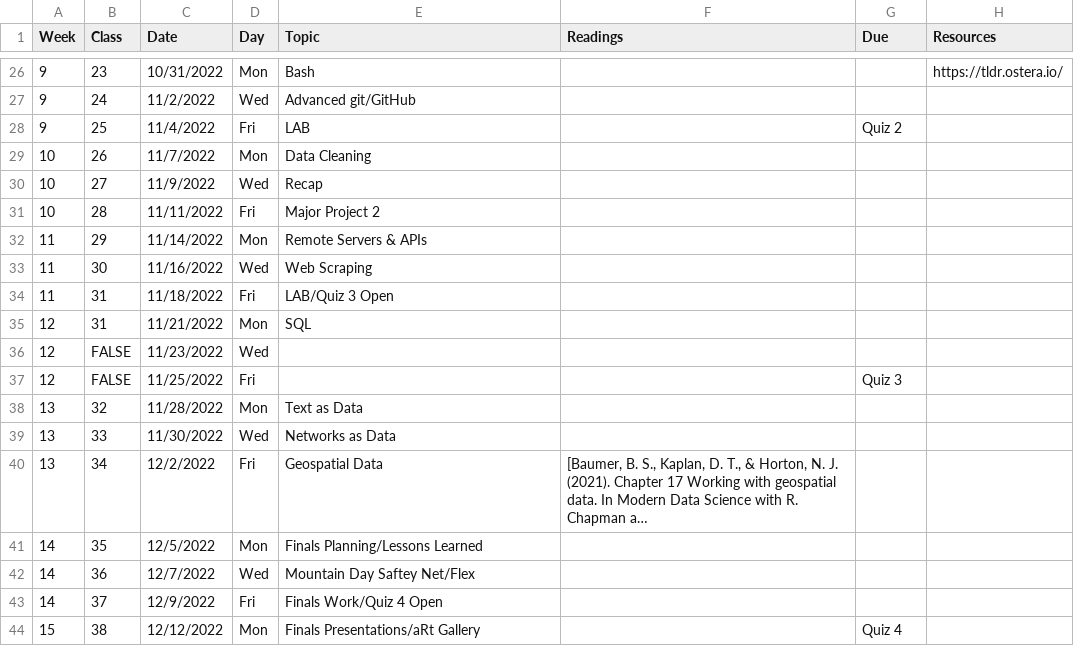
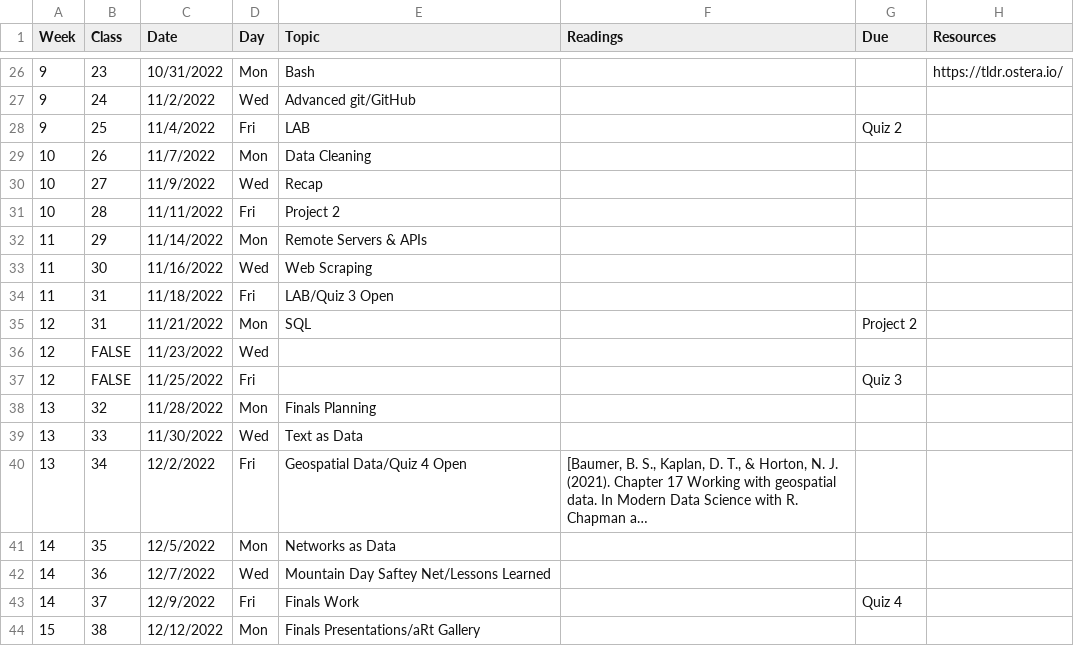
Before and after one commit to Intro-to-Data-Science-Template/intro_to_data_science_reader, a CSV file: schedule.csv, drawn as a sheet; only a part is shown, gaps mark what is left out; long unchanged cells end in …; the diff covers the shown part only; the diff names each change by its address in the sheet, - before the commit and + after, or states it on an @@ line.

```diff
--- a/schedule.csv
+++ b/schedule.csv
-E31 (Topic): Major Project 2
+E31 (Topic): Project 2
-G35 (Due): (empty)
+G35 (Due): Project 2
-E38 (Topic): Text as Data
+E38 (Topic): Finals Planning
-E39 (Topic): Networks as Data
+E39 (Topic): Text as Data
-E40 (Topic): Geospatial Data
+E40 (Topic): Geospatial Data/Quiz 4 Open
-E41 (Topic): Finals Planning/Lessons Learned
+E41 (Topic): Networks as Data
-E42 (Topic): Mountain Day Saftey Net/Flex
+E42 (Topic): Mountain Day Saftey Net/Lessons Learned
-E43 (Topic): Finals Work/Quiz 4 Open
+E43 (Topic): Finals Work
-G43 (Due): (empty)
+G43 (Due): Quiz 4
-G44 (Due): Quiz 4
+G44 (Due): (empty)
```
Also changed, not shown: 12 edited cells elsewhere in this file, 35 other files.
